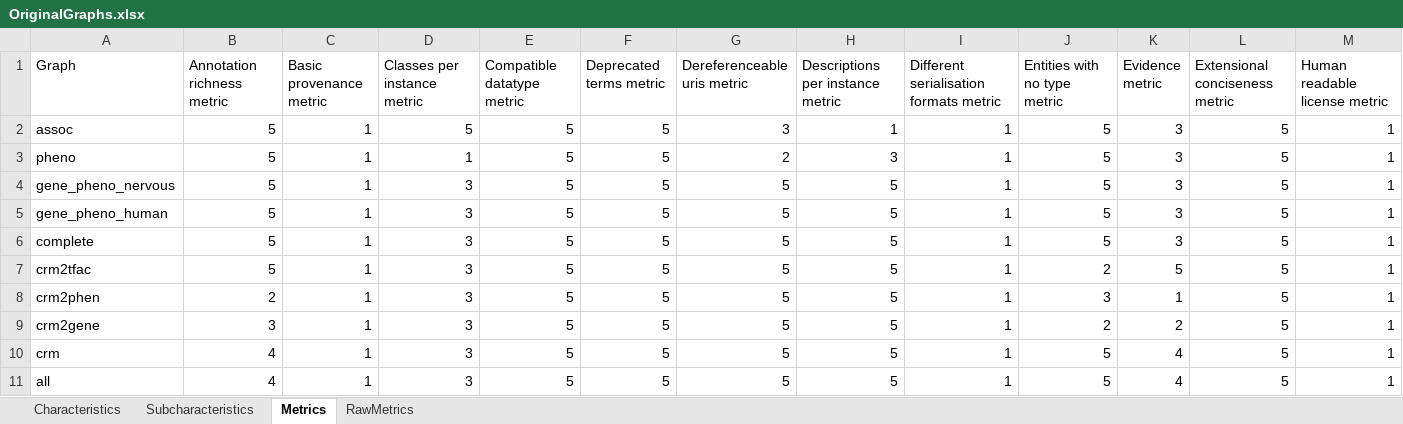
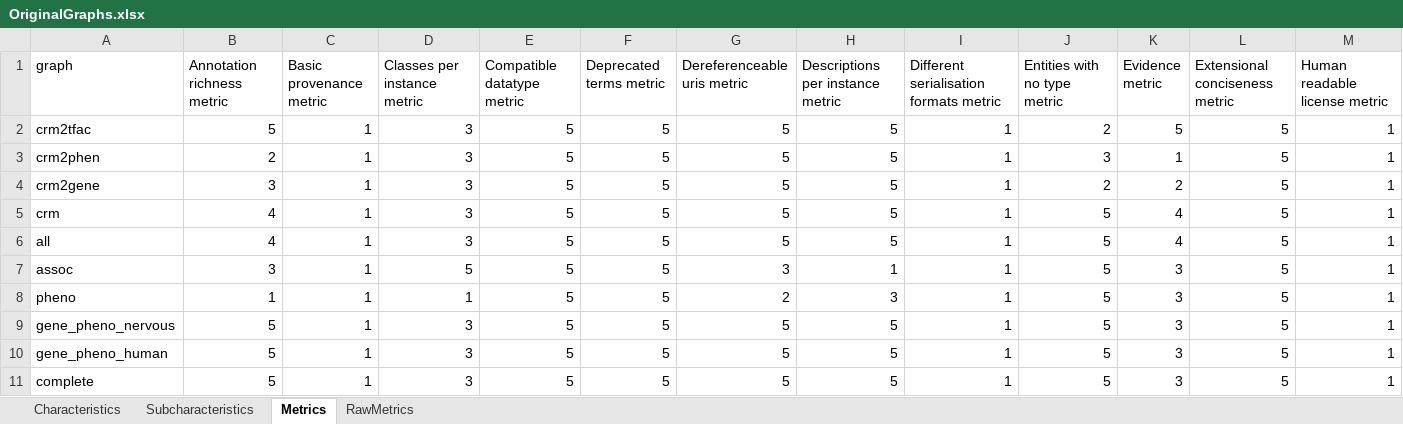
Before and after one commit to tecnomod-um/oquare-kg, an Excel workbook: evaluation/bgw-monarch-summary-data/OriginalGraphs.xlsx, sheet Metrics, drawn as a sheet; only a part is shown; values as stored, in another font and other column widths than the file's, no borders; removed rows and columns are numbered as before the commit, all else as after; rows hold the shown columns only; the diff names each change by its address in the sheet, - before the commit and + after, or states it on an @@ line.

```diff
--- a/evaluation/bgw-monarch-summary-data/OriginalGraphs.xlsx (sheet Metrics)
+++ b/evaluation/bgw-monarch-summary-data/OriginalGraphs.xlsx (sheet Metrics)
-A1: Graph
+A1: graph
-row 2: assoc | 5 | 1 | 5 | 5 | 5 | 3 | 1 | 1 | 5 | 3 | 5 | 1
-row 3: pheno | 5 | 1 | 1 | 5 | 5 | 2 | 3 | 1 | 5 | 3 | 5 | 1
+row 7: assoc | 3 | 1 | 5 | 5 | 5 | 3 | 1 | 1 | 5 | 3 | 5 | 1
+row 8: pheno | 1 | 1 | 1 | 5 | 5 | 2 | 3 | 1 | 5 | 3 | 5 | 1
@@ row 4 moved to row 9: gene_pheno_nervous @@
@@ row 5 moved to row 10: gene_pheno_human @@
@@ row 6 moved to row 11: complete @@
```
Also changed, not shown: sheet Subcharacteristics, sheet Characteristics, sheet RawMetrics, evaluation/bgw-monarch-summary-data/ModifiedGraphs.xlsx, 53 other files.
